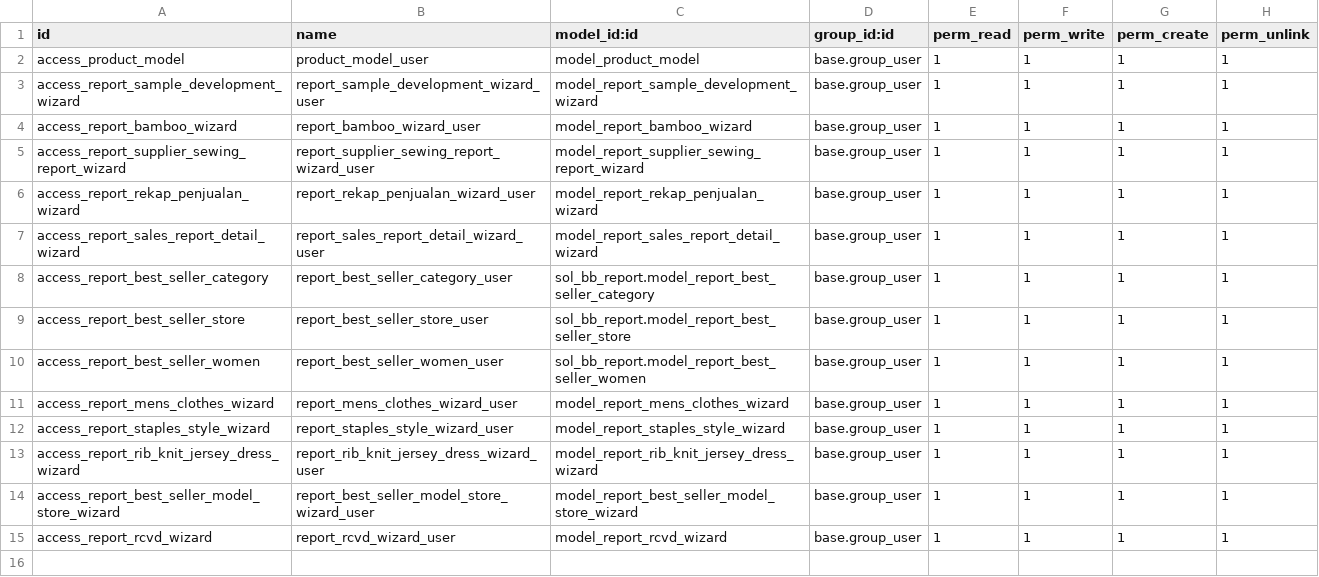
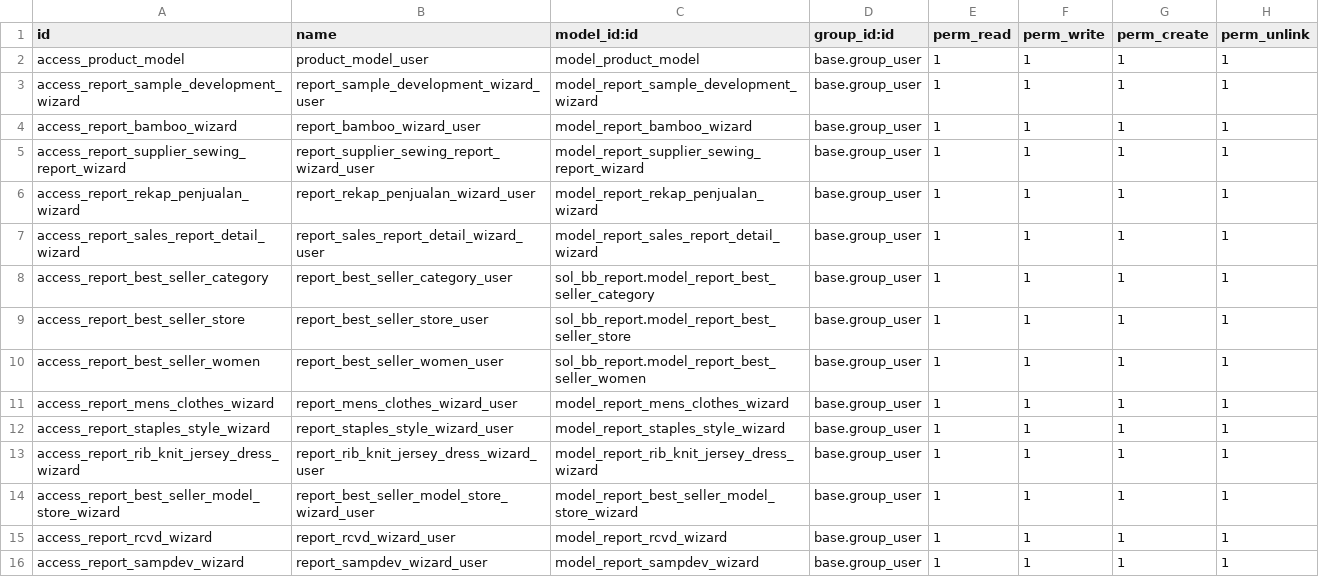
Before and after one commit to SolusiIntegrasiPersada/bambooblonde, a CSV file: sol_bb_report/security/ir.model.access.csv, drawn as a sheet; the diff names each change by its address in the sheet, - before the commit and + after, or states it on an @@ line.

Commit message:
[UPD] make report sampe development

```diff
--- a/sol_bb_report/security/ir.model.access.csv
+++ b/sol_bb_report/security/ir.model.access.csv
+row 16: access_report_sampdev_wizard | report_sampdev_wizard_user | model_report_sampdev_wizard | base.group_user | 1 | 1 | 1 | 1
```
Also changed, not shown: 7 other files.
